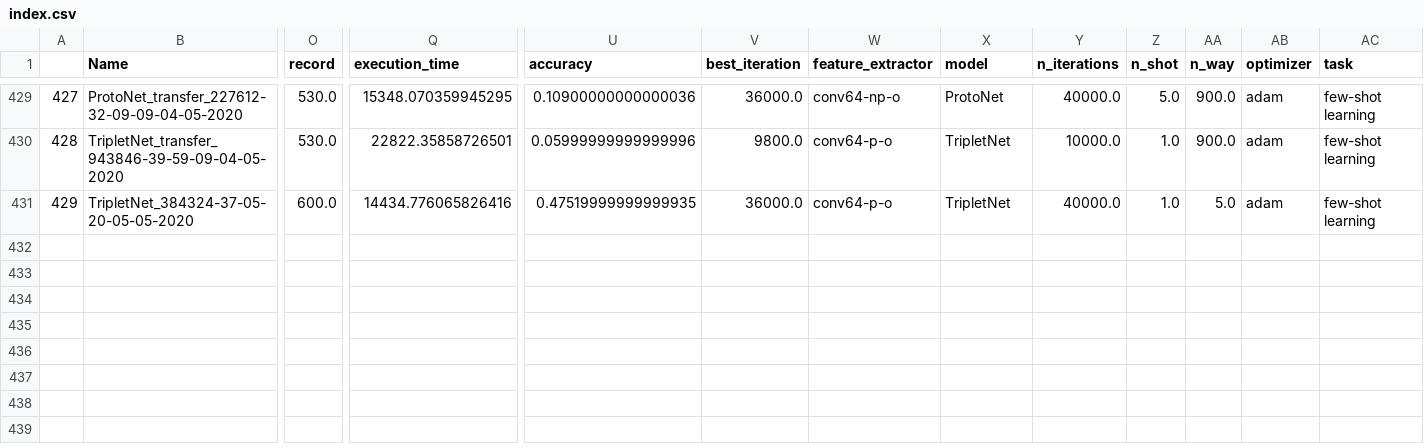
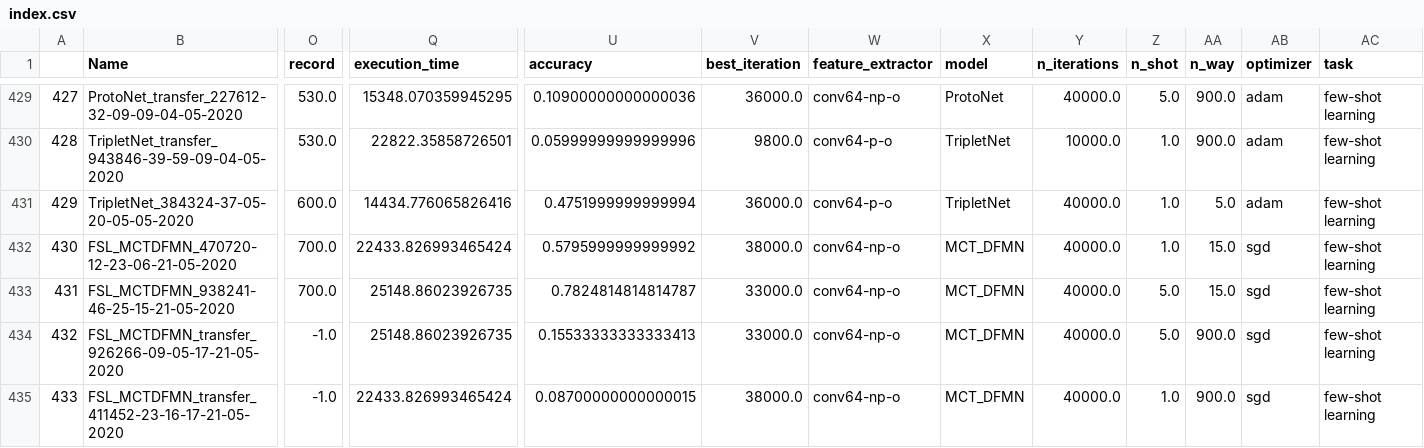
Before and after one commit to adia1223/torch-nn-project, a CSV file: index.csv, drawn as a sheet; only a part is shown, gaps mark what is left out; rows hold the shown columns only; the diff names each change by its address in the sheet, - before the commit and + after, or states it on an @@ line.

```diff
--- a/index.csv
+++ b/index.csv
-U431 (accuracy): 0.47519999999999935
+U431 (accuracy): 0.4751999999999994
+row 432: 430 | FSL_MCTDFMN_470720-12-23-06-21-05-2020 | 700.0 | 22433.826993465424 | 0.5795999999999992 | 38000.0 | conv64-np-o | MCT_DFMN | 40000.0 | 1.0 | 15.0 | sgd | few-shot learning
+row 433: 431 | FSL_MCTDFMN_938241-46-25-15-21-05-2020 | 700.0 | 25148.86023926735 | 0.7824814814814787 | 33000.0 | conv64-np-o | MCT_DFMN | 40000.0 | 5.0 | 15.0 | sgd | few-shot learning
+row 434: 432 | FSL_MCTDFMN_transfer_926266-09-05-17-21-05-2020 | -1.0 | 25148.86023926735 | 0.15533333333333413 | 33000.0 | conv64-np-o | MCT_DFMN | 40000.0 | 5.0 | 900.0 | sgd | few-shot learning
+row 435: 433 | FSL_MCTDFMN_transfer_411452-23-16-17-21-05-2020 | -1.0 | 22433.826993465424 | 0.08700000000000015 | 38000.0 | conv64-np-o | MCT_DFMN | 40000.0 | 1.0 | 900.0 | sgd | few-shot learning
```
Also changed, not shown: 4 other files.
